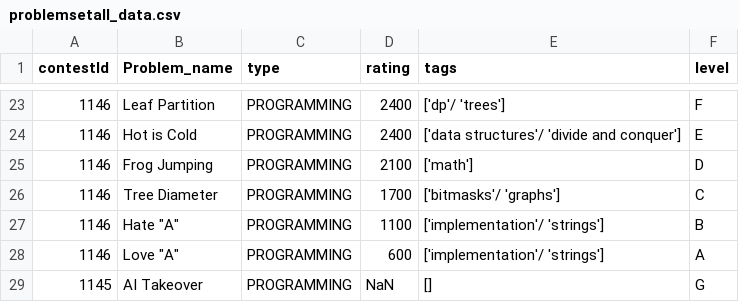
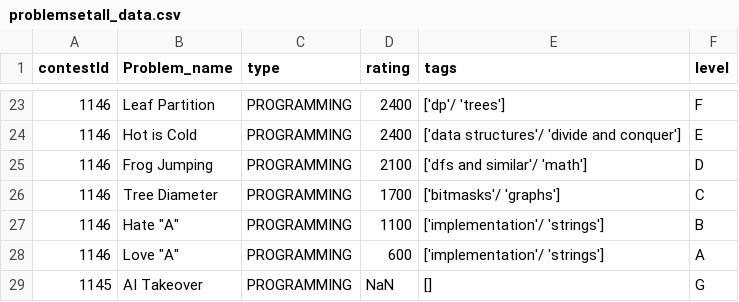
Before and after one commit to Vishnu44d/codeforces_data_analysis, a CSV file: data/problemsetall_data.csv, drawn as a sheet; only a part is shown, gaps mark what is left out.

```diff
--- a/data/problemsetall_data.csv
+++ b/data/problemsetall_data.csv
@@ -24,3 +24,3 @@ contestId, Problem_name, type, rating, tags, level
 1146,Hot is Cold,PROGRAMMING,2400,['data structures'/ 'divide and conquer'],E
-1146,Frog Jumping,PROGRAMMING,2100,['math'],D
+1146,Frog Jumping,PROGRAMMING,2100,['dfs and similar'/ 'math'],D
 1146,Tree Diameter,PROGRAMMING,1700,['bitmasks'/ 'graphs'],C
```
Also changed, not shown: 3 other files.
